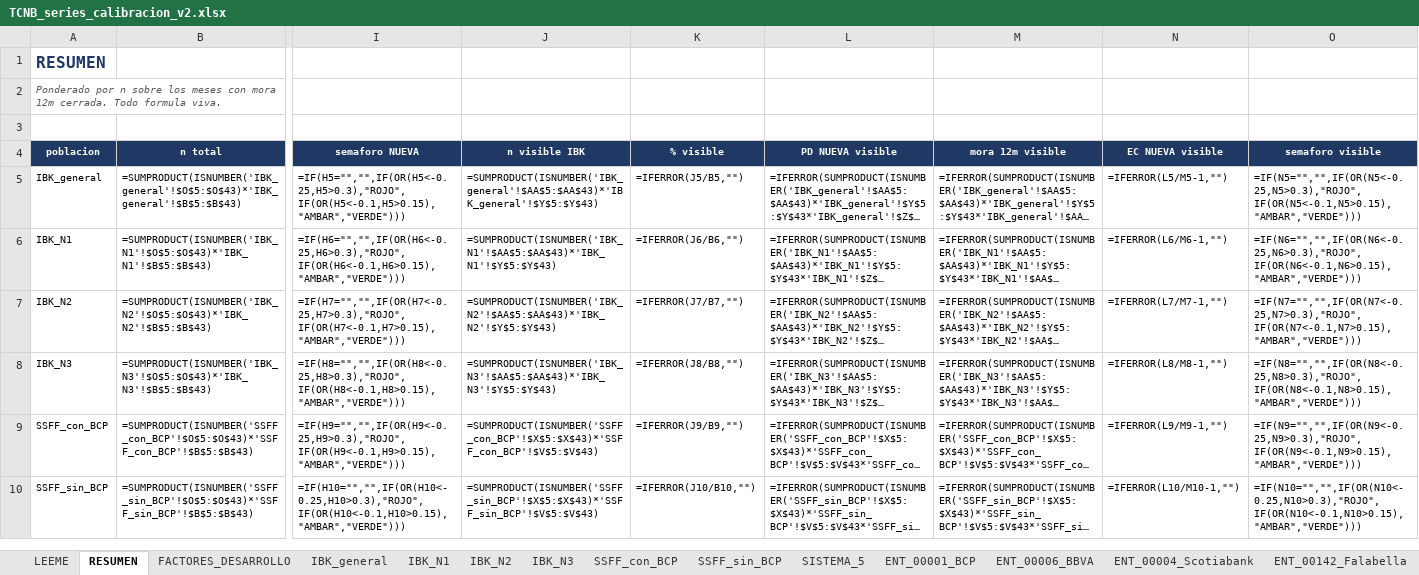
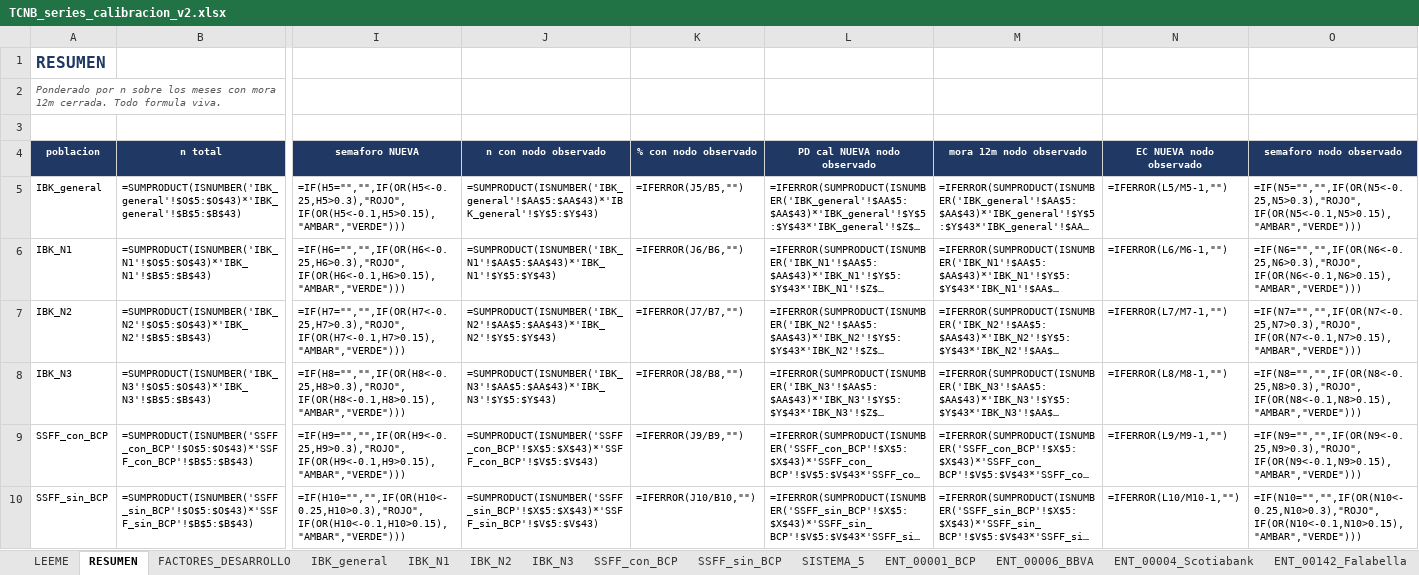
Before and after one commit to KARL961709/mcp-runner, an Excel workbook: entregables/TCNB_series_calibracion_v2.xlsx, sheet RESUMEN, drawn as a sheet; only a part is shown, gaps mark what is left out; long unchanged cells end in …; values as stored, in another font and other column widths than the file's, no borders; formulas without a stored value are shown as written; the diff names each change by its address in the sheet, - before the commit and + after, or states it on an @@ line.

```diff
--- a/entregables/TCNB_series_calibracion_v2.xlsx (sheet RESUMEN)
+++ b/entregables/TCNB_series_calibracion_v2.xlsx (sheet RESUMEN)
-J4: n visible IBK
+J4: n con nodo observado
-K4: % visible
+K4: % con nodo observado
-L4: PD NUEVA visible
+L4: PD cal NUEVA nodo observado
-M4: mora 12m visible
+M4: mora 12m nodo observado
-N4: EC NUEVA visible
+N4: EC NUEVA nodo observado
-O4: semaforo visible
+O4: semaforo nodo observado
```
Also changed, not shown: sheet LEEME, sheet ENT_00004_Scotiabank, sheet ENT_00142_Falabella, sheet SSFF_sin_BCP, sheet ENT_00006_BBVA, sheet SSFF_con_BCP, 6 more sheets.
